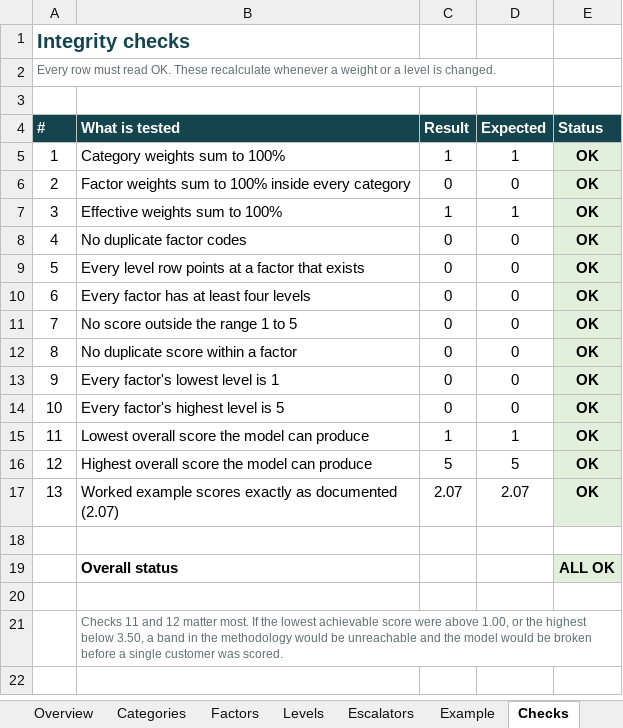
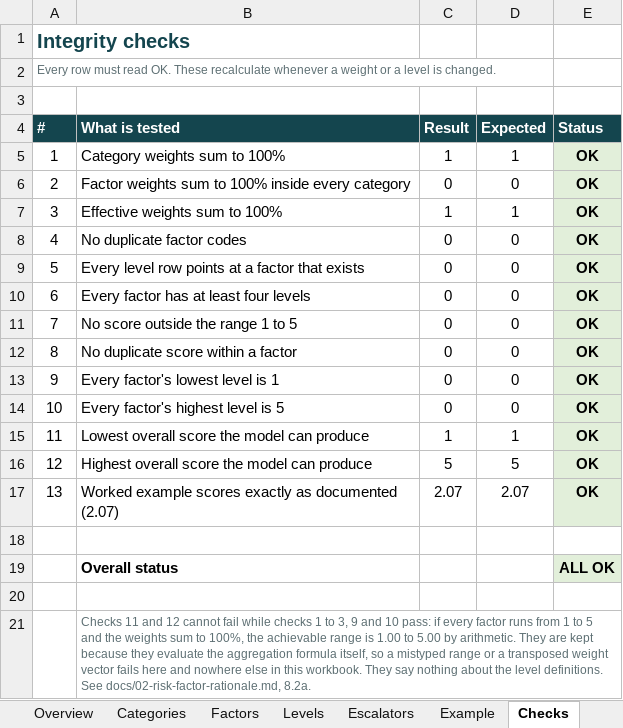
Before and after one commit to saman-barati/hindsight-cra, an Excel workbook: model/risk-factor-library.xlsx, sheet Checks, drawn as a sheet; values as stored, in another font and other column widths than the file's, no borders; the diff names each change by its address in the sheet, - before the commit and + after, or states it on an @@ line.

```diff
--- a/model/risk-factor-library.xlsx (sheet Checks)
+++ b/model/risk-factor-library.xlsx (sheet Checks)
-B21 (What is tested): …and 12 matter most. If the lowest achievable score were above 1.00, or the highest below 3.50, a band in the methodology would be unreachable and the model would be broken before a single customer was scored.
+B21 (What is tested): …and 12 cannot fail while checks 1 to 3, 9 and 10 pass: if every factor runs from 1 to 5 and the weights sum to 100%, the achievable range is 1.00 to 5.00 by arithmetic. They are kept because they evaluate the aggregation formula itself, so a mistyped range or a transposed weight vector fails here and nowhere else in this workbook. They say nothing about the level definitions. See docs/02-risk-factor-rationale.md, 8.2a.
```
Also changed, not shown: sheet Escalators, sheet Levels, model/customer-risk-model.xlsx.
